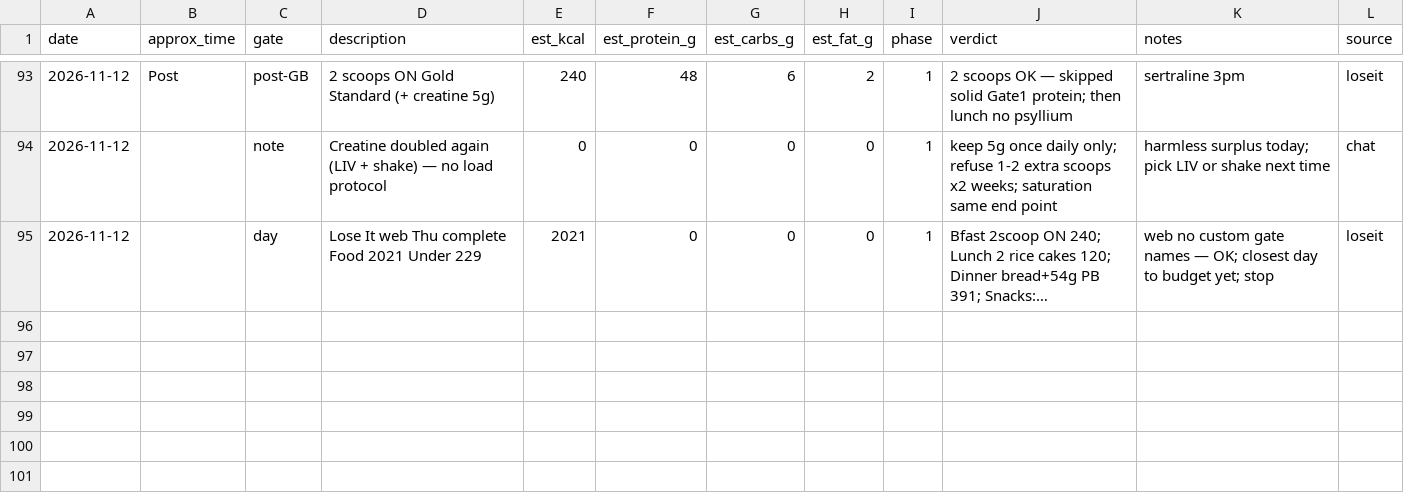
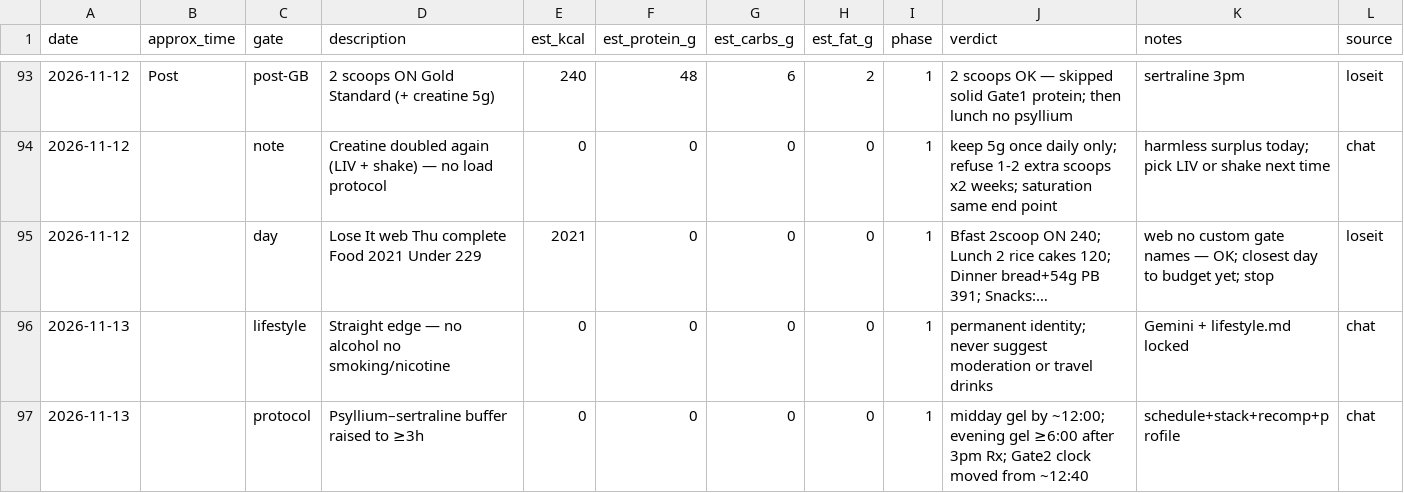
Before and after one commit to kay-rey/athlete-os, a CSV file: journal/meals.csv, drawn as a sheet; only a part is shown, gaps mark what is left out; long unchanged cells end in …; the diff names each change by its address in the sheet, - before the commit and + after, or states it on an @@ line.

```diff
--- a/journal/meals.csv
+++ b/journal/meals.csv
+row 96: 2026-11-13 |  | lifestyle | Straight edge — no alcohol no smoking/nicotine | 0 | 0 | 0 | 0 | 1 | permanent identity; never suggest moderation or travel drinks | Gemini + lifestyle.md locked | chat
+row 97: 2026-11-13 |  | protocol | Psyllium–sertraline buffer raised to ≥3h | 0 | 0 | 0 | 0 | 1 | midday gel by ~12:00; evening gel ≥6:00 after 3pm Rx; Gate2 clock moved from ~12:40 | schedule+stack+recomp+profile | chat
```
Also changed, not shown: 7 other files.
